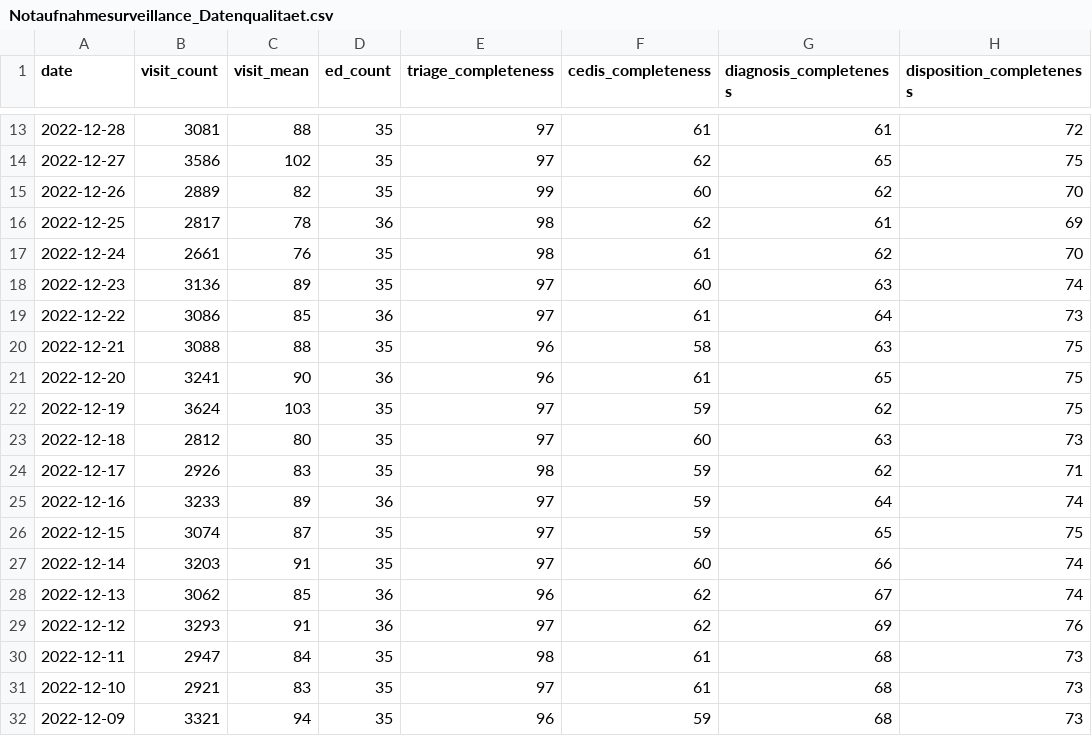
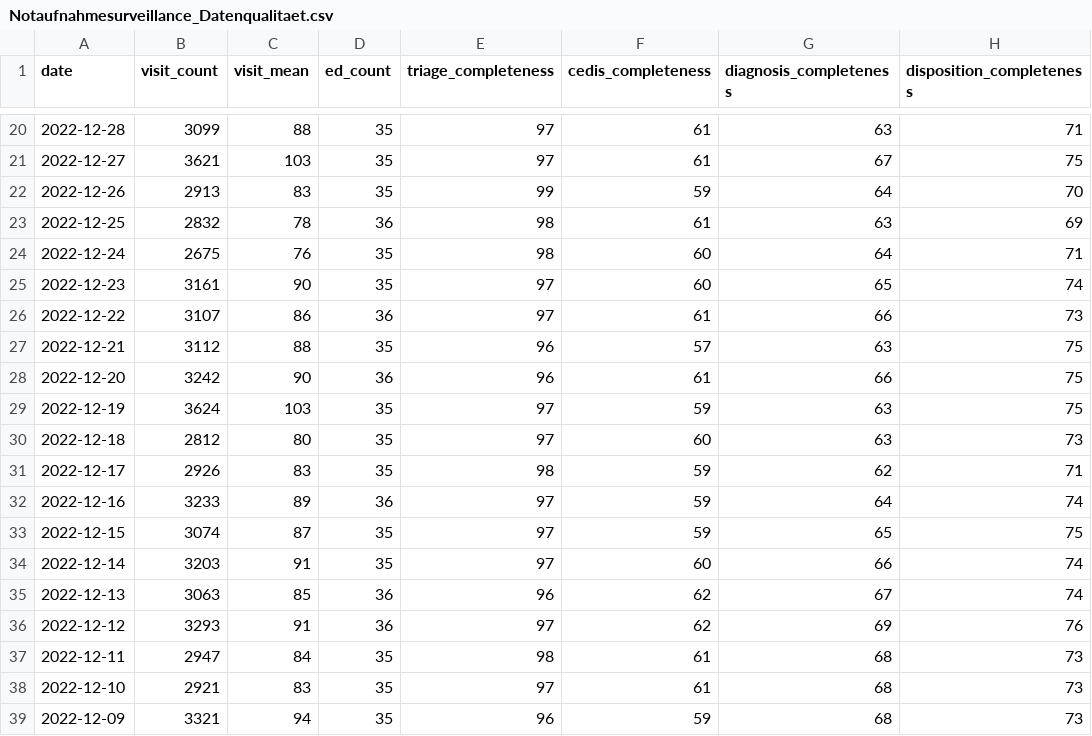
Before and after one commit to robert-koch-institut/Daten_der_Notaufnahmesurveillance, a CSV file: Notaufnahmesurveillance_Datenqualitaet.csv, drawn as a sheet; only a part is shown, gaps mark what is left out; the diff covers the shown part only.

```diff
--- a/Notaufnahmesurveillance_Datenqualitaet.csv
+++ b/Notaufnahmesurveillance_Datenqualitaet.csv
@@ -13,11 +20,11 @@ date,visit_count,visit_mean,ed_count,triage_completeness,cedis_completeness,diag
-2022-12-28,3081,88,35,97,61,61,72
-2022-12-27,3586,102,35,97,62,65,75
-2022-12-26,2889,82,35,99,60,62,70
-2022-12-25,2817,78,36,98,62,61,69
-2022-12-24,2661,76,35,98,61,62,70
-2022-12-23,3136,89,35,97,60,63,74
-2022-12-22,3086,85,36,97,61,64,73
-2022-12-21,3088,88,35,96,58,63,75
-2022-12-20,3241,90,36,96,61,65,75
-2022-12-19,3624,103,35,97,59,62,75
+2022-12-28,3099,88,35,97,61,63,71
+2022-12-27,3621,103,35,97,61,67,75
+2022-12-26,2913,83,35,99,59,64,70
+2022-12-25,2832,78,36,98,61,63,69
+2022-12-24,2675,76,35,98,60,64,71
+2022-12-23,3161,90,35,97,60,65,74
+2022-12-22,3107,86,36,97,61,66,73
+2022-12-21,3112,88,35,96,57,63,75
+2022-12-20,3242,90,36,96,61,66,75
+2022-12-19,3624,103,35,97,59,63,75
 2022-12-18,2812,80,35,97,60,63,73
@@ -27,3 +34,3 @@ date,visit_count,visit_mean,ed_count,triage_completeness,cedis_completeness,diag
 2022-12-14,3203,91,35,97,60,66,74
-2022-12-13,3062,85,36,96,62,67,74
+2022-12-13,3063,85,36,96,62,67,74
 2022-12-12,3293,91,36,97,62,69,76
```
Also changed, not shown: 7 added rows and 53 edited cells elsewhere in this file, Notaufnahmesurveillance_Zeitreihen_Alter.csv, Notaufnahmesurveillance_Zeitreihen_CEDIS.csv, 5 other files.
